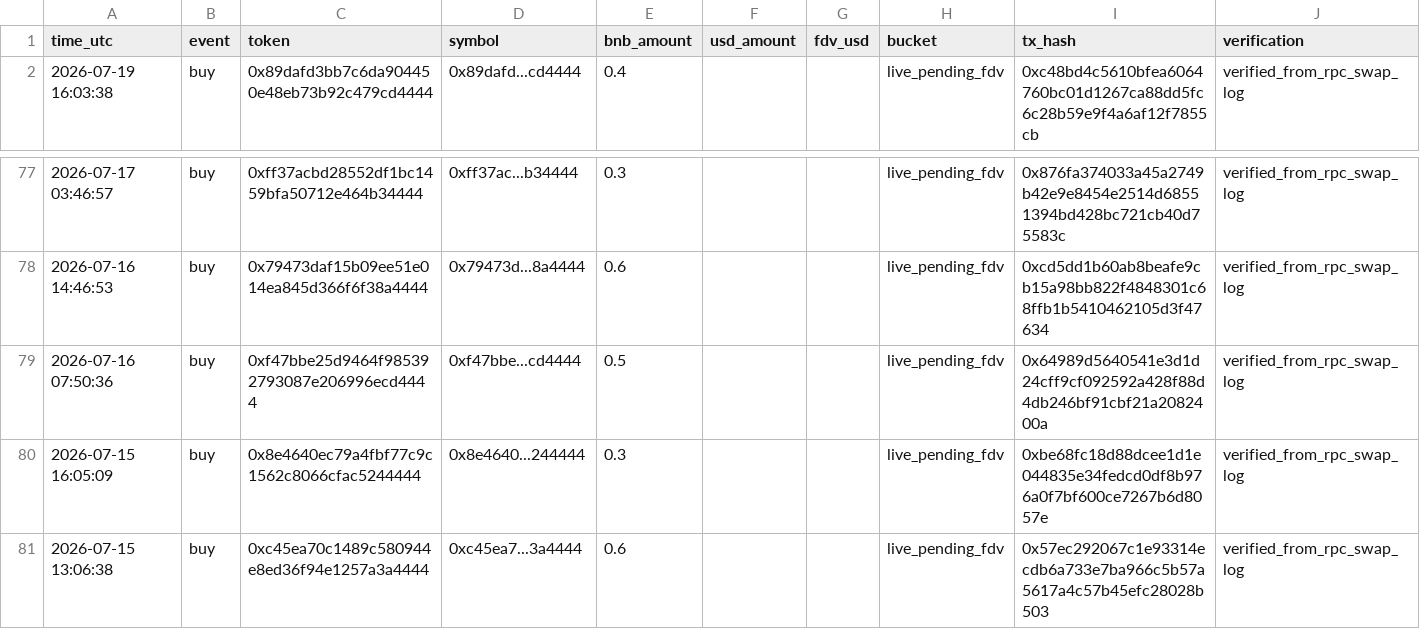
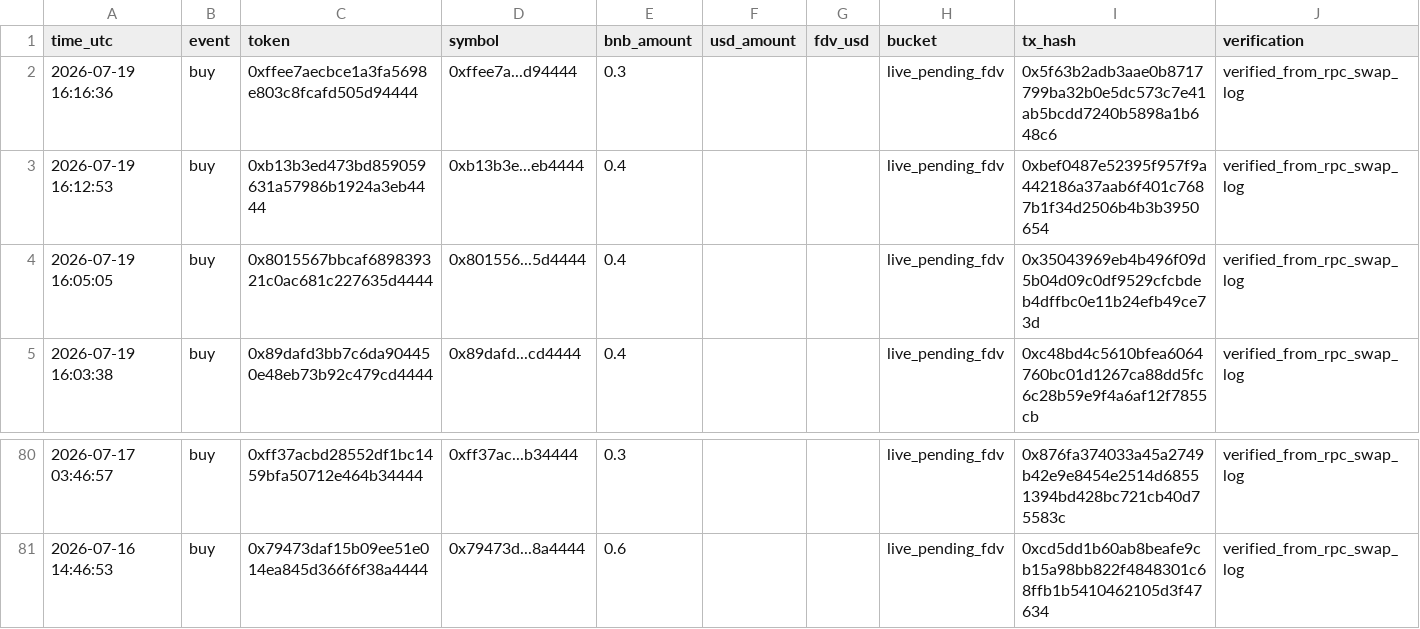
Before and after one commit to hahahakang/bsc-fourmeme-analysis-live, a CSV file: data/live_recent_buys.csv, drawn as a sheet; only a part is shown, gaps mark what is left out.

```diff
--- a/data/live_recent_buys.csv
+++ b/data/live_recent_buys.csv
@@ -1,2 +1,5 @@
 time_utc,event,token,symbol,bnb_amount,usd_amount,fdv_usd,bucket,tx_hash,verification
+2026-07-19 16:16:36,buy,0xffee7aecbce1a3fa5698e803c8fcafd505d94444,0xffee7a...d94444,0.3,,,live_pending_fdv,0x5f63b2adb3aae0b8717799ba32b0e5dc573c7e41ab5bcdd7240b5898a1b648c6,verified_from_rpc_swap_log
+2026-07-19 16:12:53,buy,0xb13b3ed473bd859059631a57986b1924a3eb4444,0xb13b3e...eb4444,0.4,,,live_pending_fdv,0xbef0487e52395f957f9a442186a37aab6f401c7687b1f34d2506b4b3b3950654,verified_from_rpc_swap_log
+2026-07-19 16:05:05,buy,0x8015567bbcaf689839321c0ac681c227635d4444,0x801556...5d4444,0.4,,,live_pending_fdv,0x35043969eb4b496f09d5b04d09c0df9529cfcbdeb4dffbc0e11b24efb49ce73d,verified_from_rpc_swap_log
 2026-07-19 16:03:38,buy,0x89dafd3bb7c6da904450e48eb73b92c479cd4444,0x89dafd...cd4444,0.4,,,live_pending_fdv,0xc48bd4c5610bfea6064760bc01d1267ca88dd5fc6c28b59e9f4a6af12f7855cb,verified_from_rpc_swap_log
@@ -78,4 +81 @@ time_utc,event,token,symbol,bnb_amount,usd_amount,fdv_usd,bucket,tx_hash,verific
 2026-07-16 14:46:53,buy,0x79473daf15b09ee51e014ea845d366f6f38a4444,0x79473d...8a4444,0.6,,,live_pending_fdv,0xcd5dd1b60ab8beafe9cb15a98bb822f4848301c68ffb1b5410462105d3f47634,verified_from_rpc_swap_log
-2026-07-16 07:50:36,buy,0xf47bbe25d9464f985392793087e206996ecd4444,0xf47bbe...cd4444,0.5,,,live_pending_fdv,0x64989d5640541e3d1d24cff9cf092592a428f88d4db246bf91cbf21a2082400a,verified_from_rpc_swap_log
-2026-07-15 16:05:09,buy,0x8e4640ec79a4fbf77c9c1562c8066cfac5244444,0x8e4640...244444,0.3,,,live_pending_fdv,0xbe68fc18d88dcee1d1e044835e34fedcd0df8b976a0f7bf600ce7267b6d8057e,verified_from_rpc_swap_log
-2026-07-15 13:06:38,buy,0xc45ea70c1489c580944e8ed36f94e1257a3a4444,0xc45ea7...3a4444,0.6,,,live_pending_fdv,0x57ec292067c1e93314ecdb6a733e7ba966c5b57a5617a4c57b45efc28028b503,verified_from_rpc_swap_log
```
Also changed, not shown: data/live_events.csv, data/live_recent_positions.csv, 5 other files.
